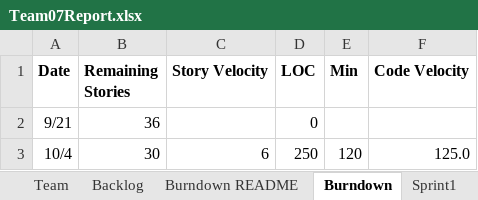
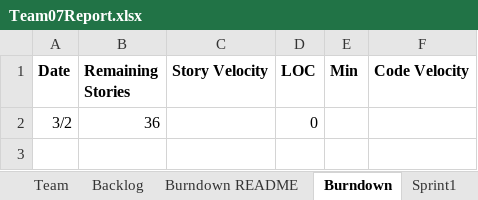
Before and after one commit to mattbayne/CS-555-Project-Group-7, an Excel workbook: Team07Report.xlsx, sheet Burndown, drawn as a sheet; values as stored, in another font and other column widths than the file's, no borders; charts and pictures not drawn; the diff names each change by its address in the sheet, - before the commit and + after, or states it on an @@ line.

```diff
--- a/Team07Report.xlsx (sheet Burndown)
+++ b/Team07Report.xlsx (sheet Burndown)
-A2 (Date): 9/21
+A2 (Date): 3/2
-row 3: 10/4 | 30 | 6 | 250 | 120 | 125.0
```
Also changed, not shown: sheet Sprint1, sheet Backlog, sheet Stories, sheet Team, charts or pictures.
